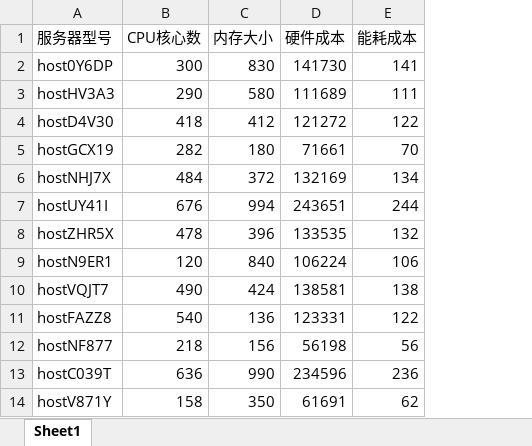
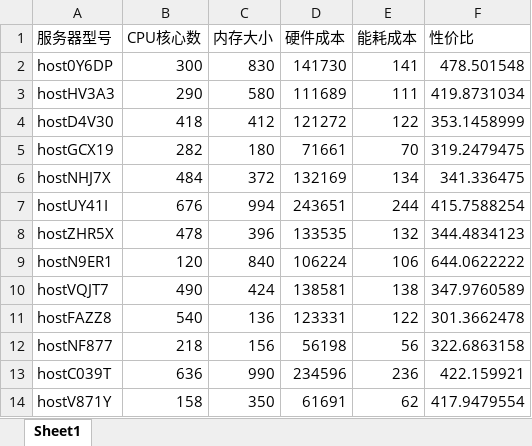
Before and after one commit to mxzf0213/codeCraft2021, an Excel workbook: train-2-server.xlsx, sheet Sheet1, drawn as a sheet; only a part is shown; values as stored, in another font and other column widths than the file's, no borders; the diff names each change by its address in the sheet, - before the commit and + after, or states it on an @@ line.

```diff
--- a/train-2-server.xlsx (sheet Sheet1)
+++ b/train-2-server.xlsx (sheet Sheet1)
+column F (性价比), rows 2-14: 478.501548 | 419.8731034 | 353.1458999 | 319.2479475 | 341.336475 | 415.7588254 | 344.4834123 | 644.0622222 | 347.9760589 | 301.3662478 | 322.6863158 | 422.159921 | 417.9479554
```
Also changed, not shown: train-1-server.xlsx.
